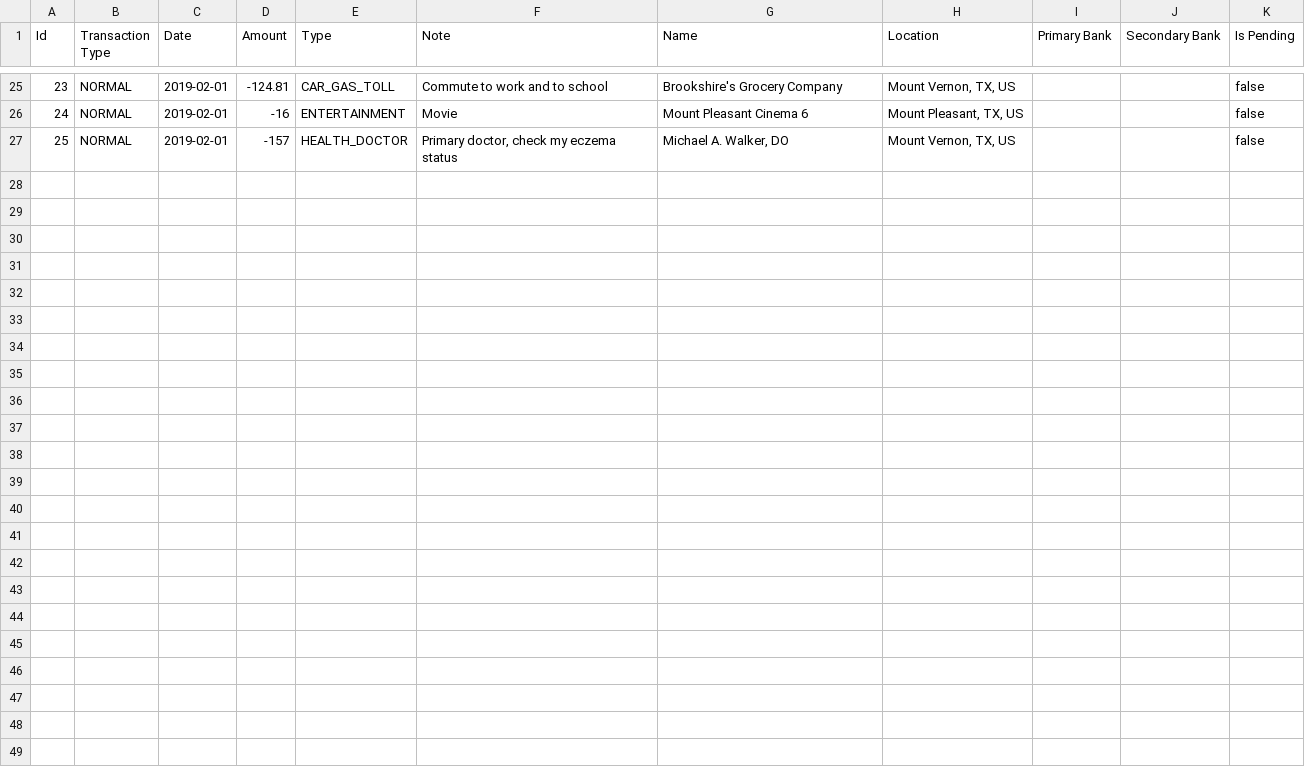
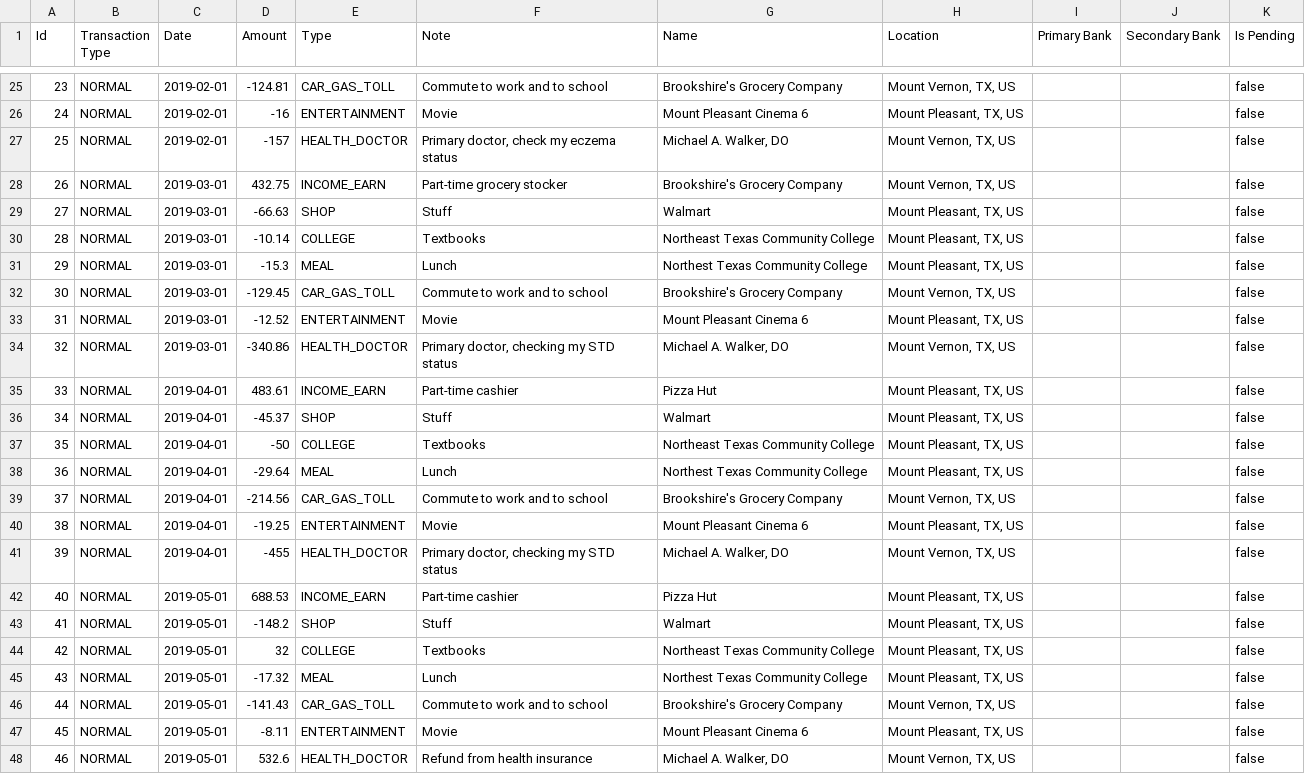
Before and after one commit to bellamyphan/MoneyApp202301, a CSV file: data/production/transactions.csv, drawn as a sheet; only a part is shown, gaps mark what is left out; the diff names each change by its address in the sheet, - before the commit and + after, or states it on an @@ line.

Commit message:
insert transactions for 201905

```diff
--- a/data/production/transactions.csv
+++ b/data/production/transactions.csv
+row 28: 26 | NORMAL | 2019-03-01 | 432.75 | INCOME_EARN | Part-time grocery stocker | Brookshire's Grocery Company | Mount Vernon, TX, US |  |  | false
+row 29: 27 | NORMAL | 2019-03-01 | -66.63 | SHOP | Stuff | Walmart | Mount Pleasant, TX, US |  |  | false
+row 30: 28 | NORMAL | 2019-03-01 | -10.14 | COLLEGE | Textbooks | Northeast Texas Community College | Mount Pleasant, TX, US |  |  | false
+row 31: 29 | NORMAL | 2019-03-01 | -15.3 | MEAL | Lunch | Northest Texas Community College | Mount Pleasant, TX, US |  |  | false
+row 32: 30 | NORMAL | 2019-03-01 | -129.45 | CAR_GAS_TOLL | Commute to work and to school | Brookshire's Grocery Company | Mount Vernon, TX, US |  |  | false
+row 33: 31 | NORMAL | 2019-03-01 | -12.52 | ENTERTAINMENT | Movie | Mount Pleasant Cinema 6 | Mount Pleasant, TX, US |  |  | false
+row 34: 32 | NORMAL | 2019-03-01 | -340.86 | HEALTH_DOCTOR | Primary doctor, checking my STD status | Michael A. Walker, DO | Mount Vernon, TX, US |  |  | false
+row 35: 33 | NORMAL | 2019-04-01 | 483.61 | INCOME_EARN | Part-time cashier | Pizza Hut | Mount Pleasant, TX, US |  |  | false
+row 36: 34 | NORMAL | 2019-04-01 | -45.37 | SHOP | Stuff | Walmart | Mount Pleasant, TX, US |  |  | false
+row 37: 35 | NORMAL | 2019-04-01 | -50 | COLLEGE | Textbooks | Northeast Texas Community College | Mount Pleasant, TX, US |  |  | false
+row 38: 36 | NORMAL | 2019-04-01 | -29.64 | MEAL | Lunch | Northest Texas Community College | Mount Pleasant, TX, US |  |  | false
+row 39: 37 | NORMAL | 2019-04-01 | -214.56 | CAR_GAS_TOLL | Commute to work and to school | Brookshire's Grocery Company | Mount Vernon, TX, US |  |  | false
+row 40: 38 | NORMAL | 2019-04-01 | -19.25 | ENTERTAINMENT | Movie | Mount Pleasant Cinema 6 | Mount Pleasant, TX, US |  |  | false
+row 41: 39 | NORMAL | 2019-04-01 | -455 | HEALTH_DOCTOR | Primary doctor, checking my STD status | Michael A. Walker, DO | Mount Vernon, TX, US |  |  | false
+row 42: 40 | NORMAL | 2019-05-01 | 688.53 | INCOME_EARN | Part-time cashier | Pizza Hut | Mount Pleasant, TX, US |  |  | false
+row 43: 41 | NORMAL | 2019-05-01 | -148.2 | SHOP | Stuff | Walmart | Mount Pleasant, TX, US |  |  | false
+row 44: 42 | NORMAL | 2019-05-01 | 32 | COLLEGE | Textbooks | Northeast Texas Community College | Mount Pleasant, TX, US |  |  | false
+row 45: 43 | NORMAL | 2019-05-01 | -17.32 | MEAL | Lunch | Northest Texas Community College | Mount Pleasant, TX, US |  |  | false
+row 46: 44 | NORMAL | 2019-05-01 | -141.43 | CAR_GAS_TOLL | Commute to work and to school | Brookshire's Grocery Company | Mount Vernon, TX, US |  |  | false
+row 47: 45 | NORMAL | 2019-05-01 | -8.11 | ENTERTAINMENT | Movie | Mount Pleasant Cinema 6 | Mount Pleasant, TX, US |  |  | false
+row 48: 46 | NORMAL | 2019-05-01 | 532.6 | HEALTH_DOCTOR | Refund from health insurance | Michael A. Walker, DO | Mount Vernon, TX, US |  |  | false
```
Also changed, not shown: 3 other files.
